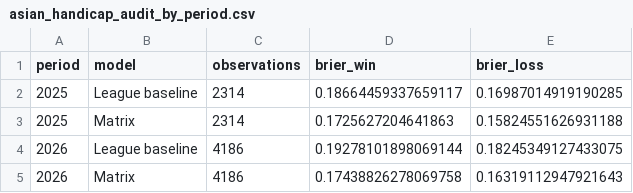
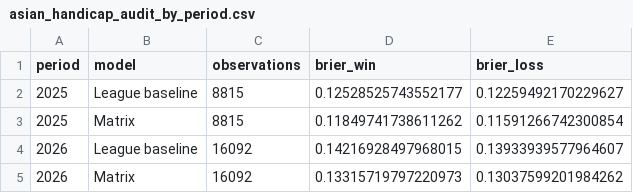
Before and after one commit to pngayton-droid/Star-lizard-test, a CSV file: research_results/asian_handicap_audit_by_period.csv, drawn as a sheet.

```diff
--- a/research_results/asian_handicap_audit_by_period.csv
+++ b/research_results/asian_handicap_audit_by_period.csv
@@ -1,5 +1,5 @@
 period,model,observations,brier_win,brier_loss
-2025,League baseline,2314,0.18664459337659117,0.16987014919190285
-2025,Matrix,2314,0.1725627204641863,0.15824551626931188
-2026,League baseline,4186,0.19278101898069144,0.18245349127433075
-2026,Matrix,4186,0.17438826278069758,0.16319112947921643
+2025,League baseline,8815,0.12528525743552177,0.12259492170229627
+2025,Matrix,8815,0.11849741738611262,0.11591266742300854
+2026,League baseline,16092,0.14216928497968015,0.13933939577964607
+2026,Matrix,16092,0.13315719797220973,0.13037599201984262
```
Also changed, not shown: research_results/asian_handicap_audit_summary.csv, research_results/asian_handicap_bookmaker_by_period.csv, 6 other files.
